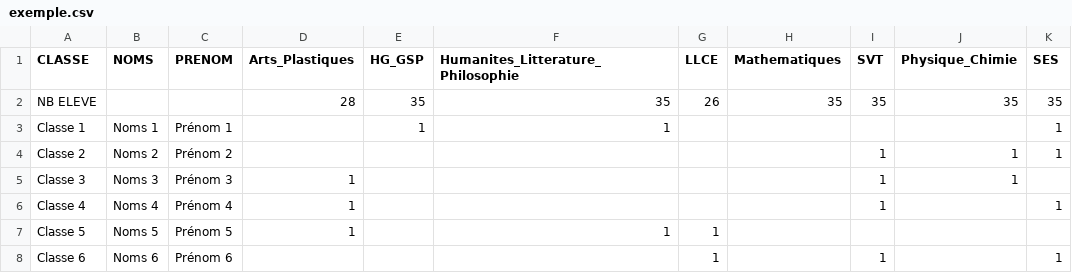
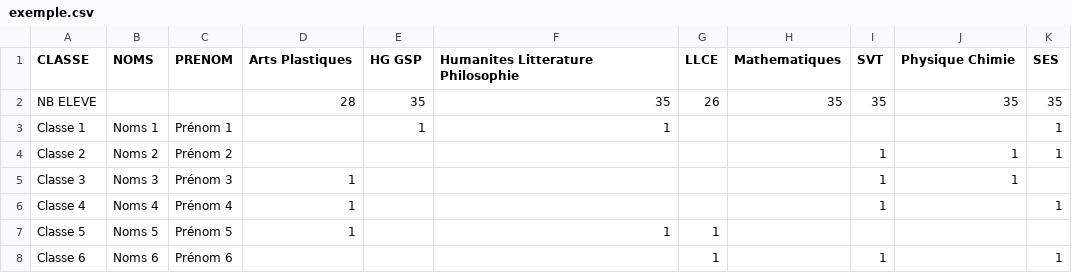
Before and after one commit to Geneo-5/Opty-spes, a CSV file: exemple.csv, drawn as a sheet.

```diff
--- a/exemple.csv
+++ b/exemple.csv
@@ -1,2 +1,2 @@
-CLASSE;NOMS;PRENOM;Arts_Plastiques;HG_GSP;Humanites_Litterature_Philosophie ;LLCE;Mathematiques;SVT;Physique_Chimie;SES
+CLASSE;NOMS;PRENOM;Arts Plastiques;HG GSP;Humanites Litterature Philosophie ;LLCE;Mathematiques;SVT;Physique Chimie;SES
 NB ELEVE;;       ;28             ;35    ;35                                ;26  ;35           ;35 ;35             ;35
```
Also changed, not shown: 4 other files.
